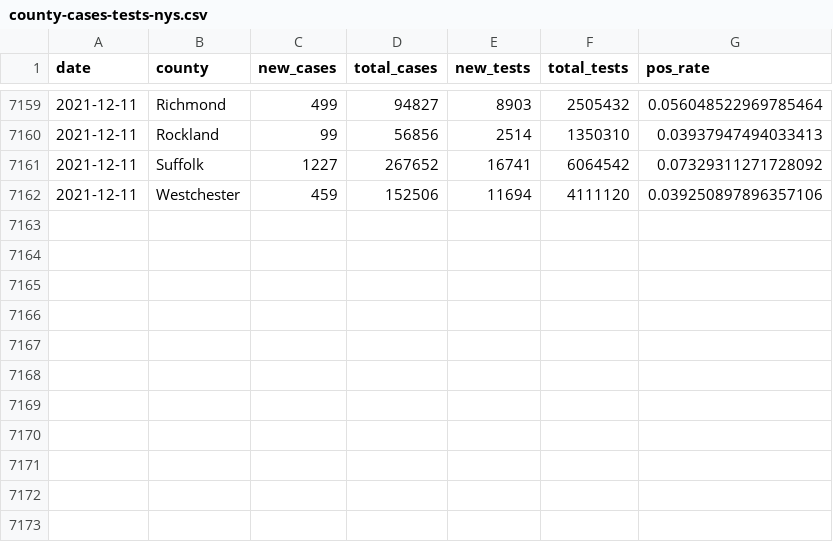
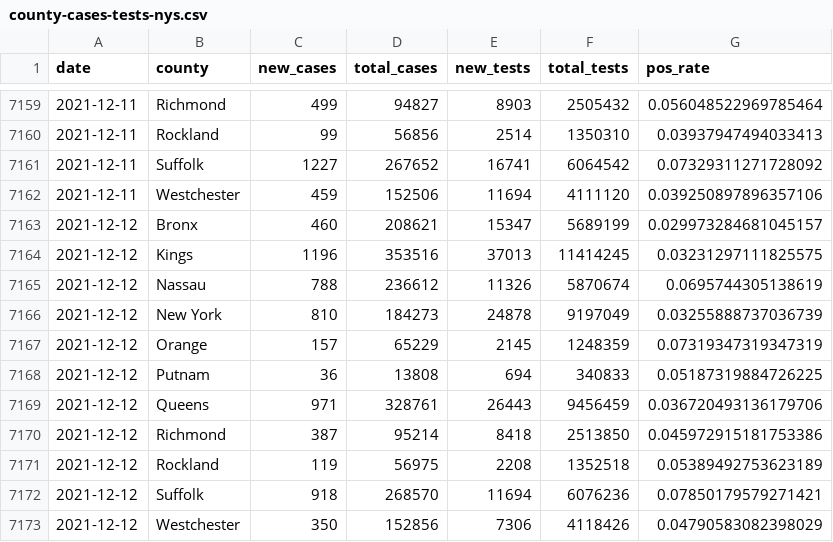
Before and after one commit to mfherman/westchester-covid, a CSV file: data/county-cases-tests-nys.csv, drawn as a sheet; only a part is shown, gaps mark what is left out; the diff names each change by its address in the sheet, - before the commit and + after, or states it on an @@ line.

Commit message:
update site with fresh data

```diff
--- a/data/county-cases-tests-nys.csv
+++ b/data/county-cases-tests-nys.csv
+row 7163: 2021-12-12 | Bronx | 460 | 208621 | 15347 | 5689199 | 0.029973284681045157
+row 7164: 2021-12-12 | Kings | 1196 | 353516 | 37013 | 11414245 | 0.03231297111825575
+row 7165: 2021-12-12 | Nassau | 788 | 236612 | 11326 | 5870674 | 0.0695744305138619
+row 7166: 2021-12-12 | New York | 810 | 184273 | 24878 | 9197049 | 0.03255888737036739
+row 7167: 2021-12-12 | Orange | 157 | 65229 | 2145 | 1248359 | 0.07319347319347319
+row 7168: 2021-12-12 | Putnam | 36 | 13808 | 694 | 340833 | 0.05187319884726225
+row 7169: 2021-12-12 | Queens | 971 | 328761 | 26443 | 9456459 | 0.036720493136179706
+row 7170: 2021-12-12 | Richmond | 387 | 95214 | 8418 | 2513850 | 0.045972915181753386
+row 7171: 2021-12-12 | Rockland | 119 | 56975 | 2208 | 1352518 | 0.05389492753623189
+row 7172: 2021-12-12 | Suffolk | 918 | 268570 | 11694 | 6076236 | 0.07850179579271421
+row 7173: 2021-12-12 | Westchester | 350 | 152856 | 7306 | 4118426 | 0.04790583082398029
```
Also changed, not shown: 6 other files.
